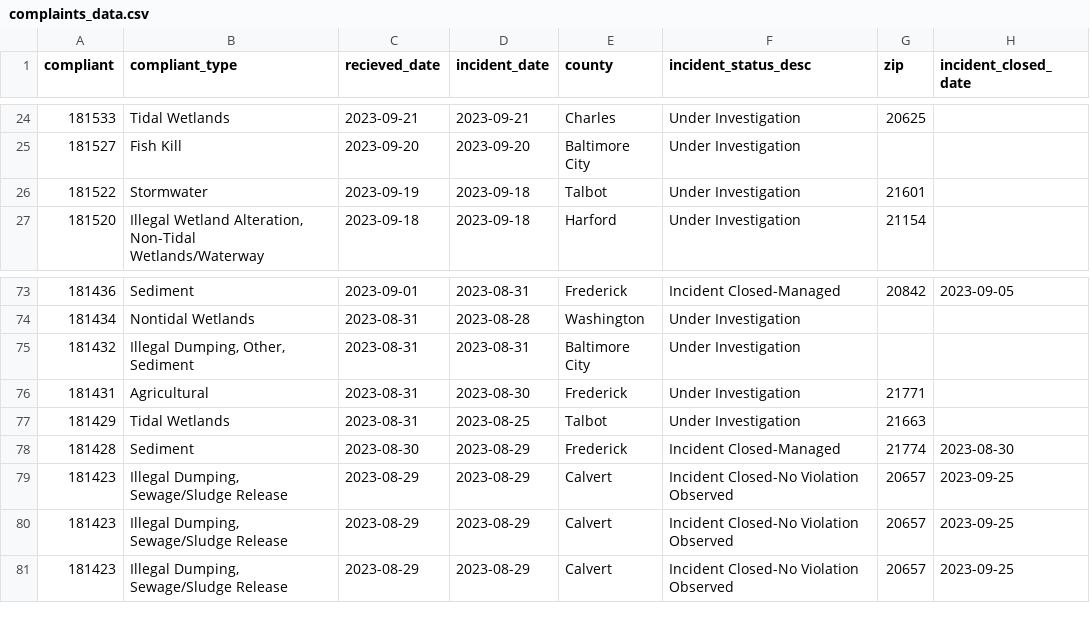
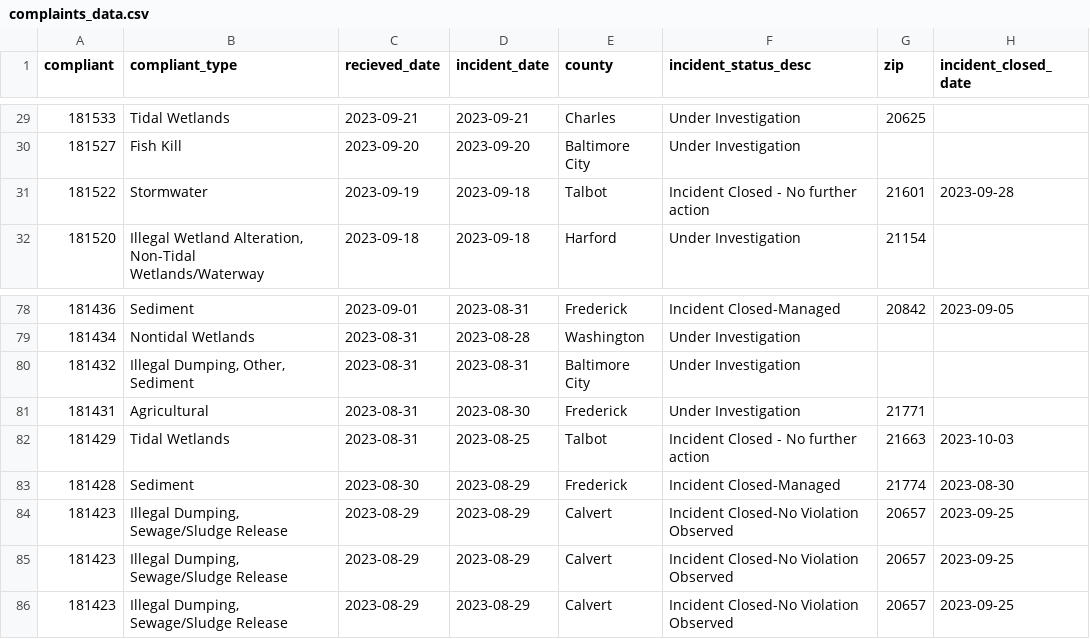
Before and after one commit to amandavhernan/enviro_complaints, a CSV file: complaints_data.csv, drawn as a sheet; only a part is shown, gaps mark what is left out; the diff covers the shown part only.

```diff
--- a/complaints_data.csv
+++ b/complaints_data.csv
@@ -25,3 +30,3 @@ compliant,compliant_type,recieved_date,incident_date,county,incident_status_desc
 181527,Fish Kill,2023-09-20,2023-09-20,Baltimore City,Under Investigation,,
-181522,Stormwater,2023-09-19,2023-09-18,Talbot,Under Investigation,21601,
+181522,Stormwater,2023-09-19,2023-09-18,Talbot,Incident Closed - No further action,21601,2023-09-28
 181520,"Illegal Wetland Alteration, Non-Tidal Wetlands/Waterway",2023-09-18,2023-09-18,Harford,Under Investigation,21154,
@@ -76,3 +81,3 @@ compliant,compliant_type,recieved_date,incident_date,county,incident_status_desc
 181431,Agricultural,2023-08-31,2023-08-30,Frederick,Under Investigation,21771,
-181429,Tidal Wetlands,2023-08-31,2023-08-25,Talbot,Under Investigation,21663,
+181429,Tidal Wetlands,2023-08-31,2023-08-25,Talbot,Incident Closed - No further action,21663,2023-10-03
 181428,Sediment,2023-08-30,2023-08-29,Frederick,Incident Closed-Managed,21774,2023-08-30
```
Also changed, not shown: 5 added rows, 5 removed rows and 7 edited cells elsewhere in this file, 1 other file.
